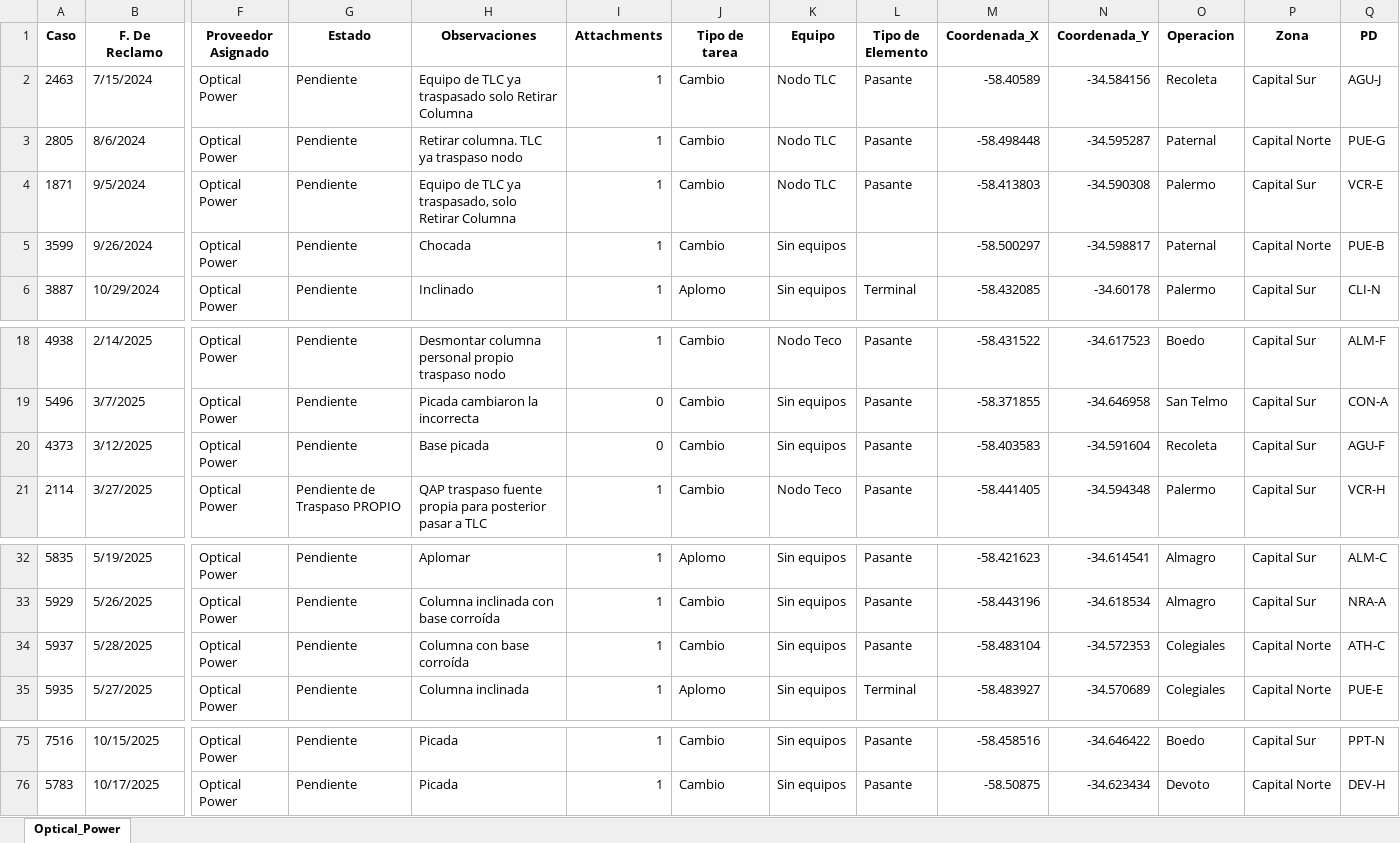
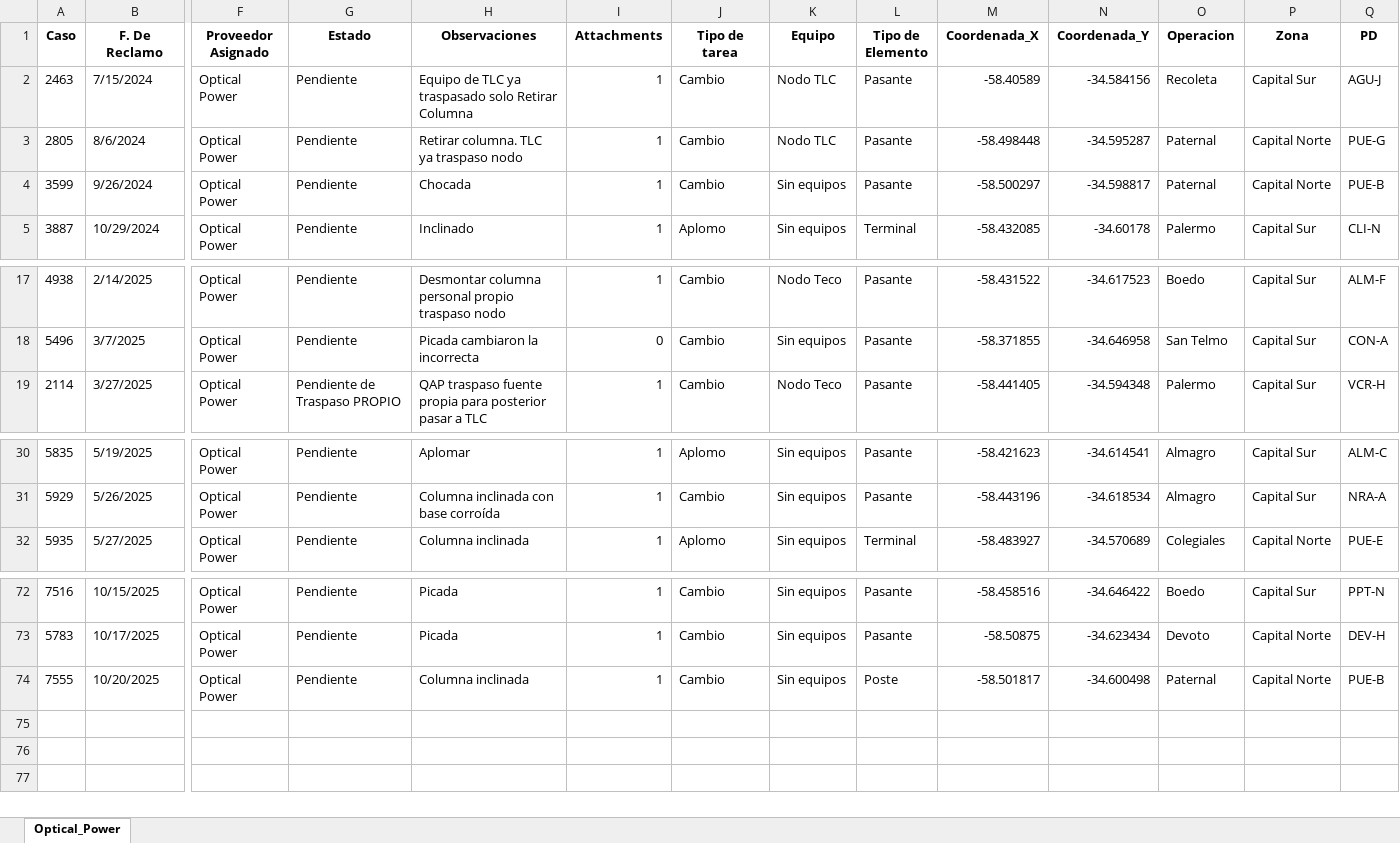
Before and after one commit to gestiondereclamosteco/opticalpower, an Excel workbook: mapa_interactivo_Optical_Power.xlsx, sheet Optical_Power, drawn as a sheet; only a part is shown, gaps mark what is left out; values as stored, in another font and other column widths than the file's, no borders; removed rows and columns are numbered as before the commit, all else as after; rows hold the shown columns only; the diff names each change by its address in the sheet, - before the commit and + after, or states it on an @@ line.

Commit message:
Actualizacion automatica del mapa (2025-10-20 14:47:17)

```diff
--- a/mapa_interactivo_Optical_Power.xlsx (sheet Optical_Power)
+++ b/mapa_interactivo_Optical_Power.xlsx (sheet Optical_Power)
-row 4: 1871 | 9/5/2024 | Optical Power | Pendiente | Equipo de TLC ya traspasado, solo Retirar Columna | 1 | Cambio | Nodo TLC | Pasante | -58.413803 | -34.590308 | Palermo | Capital Sur | VCR-E
-L4 (Tipo de Elemento): (empty)
+L4 (Tipo de Elemento): Pasante
-row 20: 4373 | 3/12/2025 | Optical Power | Pendiente | Base picada | 0 | Cambio | Sin equipos | Pasante | -58.403583 | -34.591604 | Recoleta | Capital Sur | AGU-F
-row 34: 5937 | 5/28/2025 | Optical Power | Pendiente | Columna con base corroída | 1 | Cambio | Sin equipos | Pasante | -58.483104 | -34.572353 | Colegiales | Capital Norte | ATH-C
+row 74: 7555 | 10/20/2025 | Optical Power | Pendiente | Columna inclinada | 1 | Cambio | Sin equipos | Poste | -58.501817 | -34.600498 | Paternal | Capital Norte | PUE-B
```
Also changed, not shown: 1 other file.
